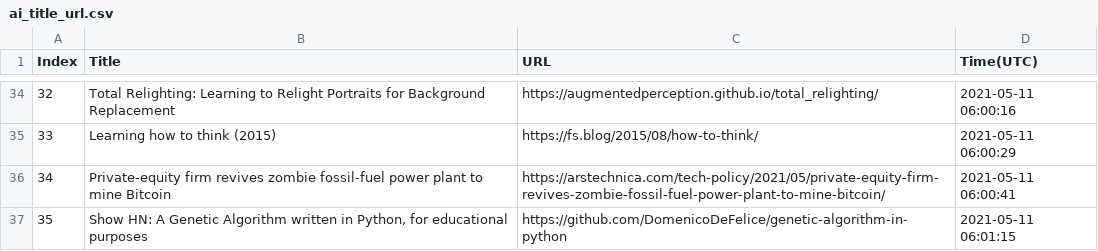
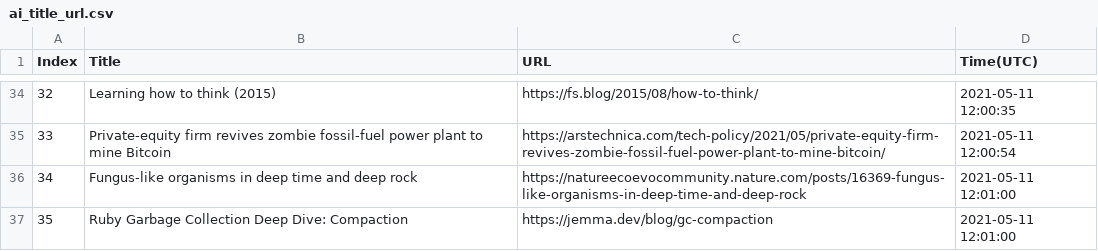
Before and after one commit to seitlab/seitlab.github.io, a CSV file: data/ai_title_url.csv, drawn as a sheet; only a part is shown, gaps mark what is left out; the diff covers the shown part only.

```diff
--- a/data/ai_title_url.csv
+++ b/data/ai_title_url.csv
@@ -34,4 +34,4 @@ Index,Title,URL,Time(UTC)
-32,Total Relighting: Learning to Relight Portraits for Background Replacement,https://augmentedperception.github.io/total_relighting/,2021-05-11 06:00:16
-33,Learning how to think (2015),https://fs.blog/2015/08/how-to-think/,2021-05-11 06:00:29
-34,Private-equity firm revives zombie fossil-fuel power plant to mine Bitcoin,https://arstechnica.com/tech-policy/2021/05/private-equity-firm-revives-zombie-fossil-fuel-power-plant-to-mine-bitcoin/,2021-05-11 06:00:41
-35,"Show HN: A Genetic Algorithm written in Python, for educational purposes",https://github.com/DomenicoDeFelice/genetic-algorithm-in-python,2021-05-11 06:01:15
+32,Learning how to think (2015),https://fs.blog/2015/08/how-to-think/,2021-05-11 12:00:35
+33,Private-equity firm revives zombie fossil-fuel power plant to mine Bitcoin,https://arstechnica.com/tech-policy/2021/05/private-equity-firm-revives-zombie-fossil-fuel-power-plant-to-mine-bitcoin/,2021-05-11 12:00:54
+34,Fungus-like organisms in deep time and deep rock,https://natureecoevocommunity.nature.com/posts/16369-fungus-like-organisms-in-deep-time-and-deep-rock,2021-05-11 12:01:00
+35,Ruby Garbage Collection Deep Dive: Compaction,https://jemma.dev/blog/gc-compaction,2021-05-11 12:01:00
```
Also changed, not shown: 30 edited cells elsewhere in this file, data/security_title_url.csv, 2 other files.
